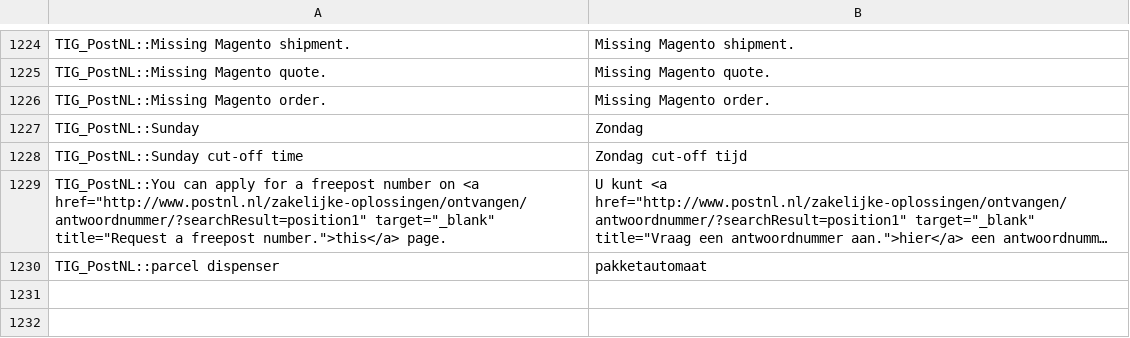
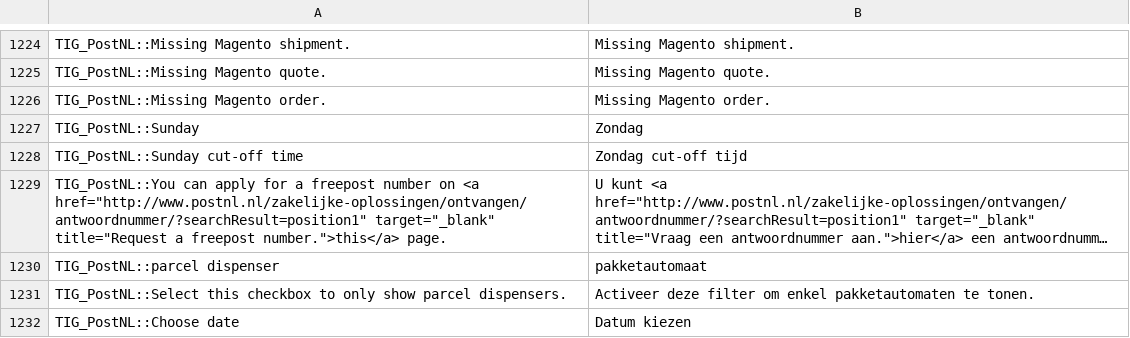
Before and after one commit to postnl/postnl-magento1-End-of-life, a CSV file: app/locale/nl_NL/TIG_PostNL.csv, drawn as a sheet; only a part is shown, gaps mark what is left out; long unchanged cells end in …; the diff names each change by its address in the sheet, - before the commit and + after, or states it on an @@ line.

Commit message:
improved confirm date filter in order and shipment grids and made some text changes

```diff
--- a/app/locale/nl_NL/TIG_PostNL.csv
+++ b/app/locale/nl_NL/TIG_PostNL.csv
+row 1231: TIG_PostNL::Select this checkbox to only show parcel dispensers. | Activeer deze filter om enkel pakketautomaten te tonen.
+row 1232: TIG_PostNL::Choose date | Datum kiezen
```
Also changed, not shown: 6 other files.
